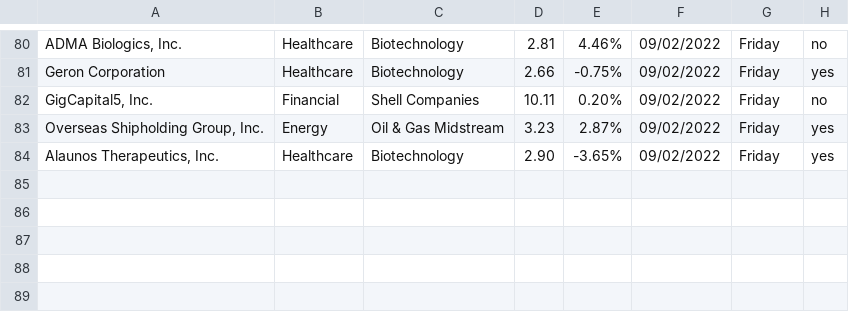
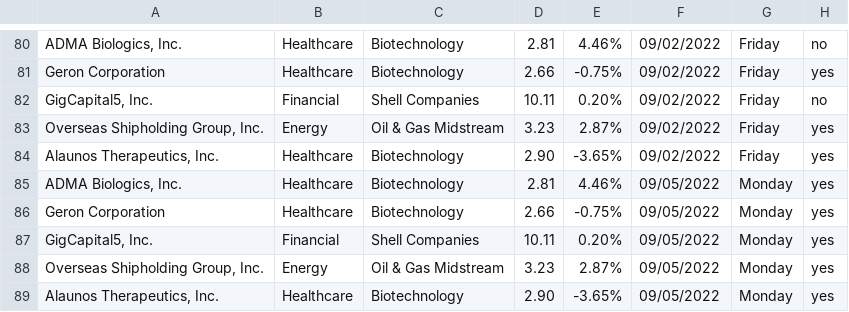
Before and after one commit to Ic3dThi/RecordPennyStocks, a CSV file: Pennystock.csv, drawn as a sheet; only a part is shown, gaps mark what is left out; the diff names each change by its address in the sheet, - before the commit and + after, or states it on an @@ line.

```diff
--- a/Pennystock.csv
+++ b/Pennystock.csv
+row 85: ADMA Biologics, Inc. | Healthcare | Biotechnology | 2.81 | 4.46% | 09/05/2022 | Monday | yes
+row 86: Geron Corporation | Healthcare | Biotechnology | 2.66 | -0.75% | 09/05/2022 | Monday | yes
+row 87: GigCapital5, Inc. | Financial | Shell Companies | 10.11 | 0.20% | 09/05/2022 | Monday | yes
+row 88: Overseas Shipholding Group, Inc. | Energy | Oil & Gas Midstream | 3.23 | 2.87% | 09/05/2022 | Monday | yes
+row 89: Alaunos Therapeutics, Inc. | Healthcare | Biotechnology | 2.90 | -3.65% | 09/05/2022 | Monday | yes
```
